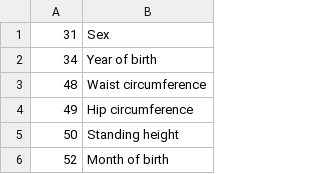
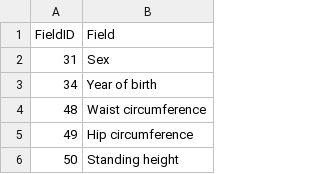
Before and after one commit to arjencupido/UKB-pipeline-Utrecht, a TSV file: Phenotypes.tsv, drawn as a sheet; only a part is shown; the shorter side is filled out with more unchanged rows.

```diff
--- a/Phenotypes.tsv
+++ b/Phenotypes.tsv
@@ -1 +1,2 @@
+FieldID	Field
 31	Sex
```
Also changed, not shown: 4 other files.
